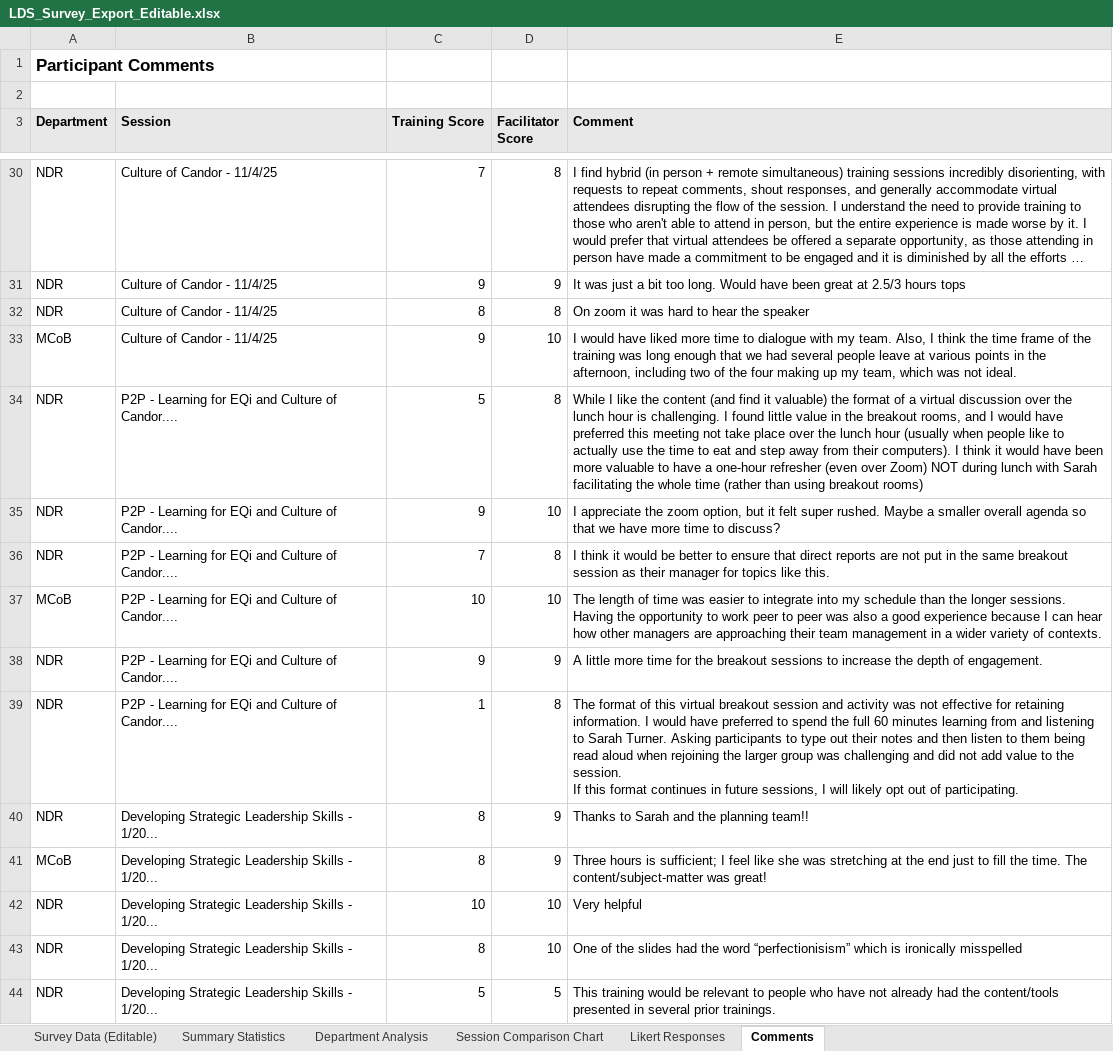
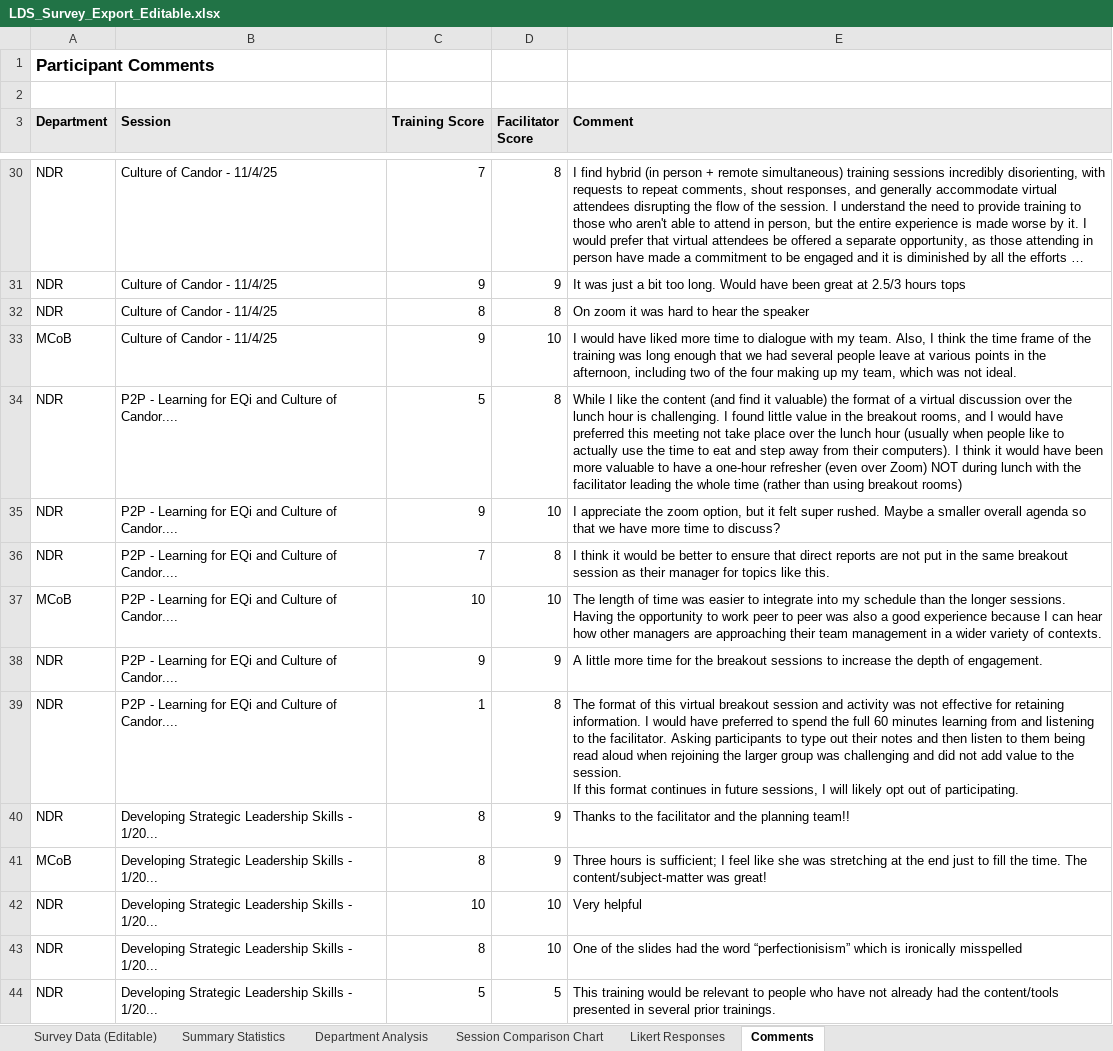
Before and after one commit to abijan96/abijan96.github.io, an Excel workbook: static/lds-survey-dashboard/LDS_Survey_Export_Editable.xlsx, sheet Comments, drawn as a sheet; only a part is shown, gaps mark what is left out; long unchanged cells end in …; values as stored, in another font and other column widths than the file's, no borders; the diff covers the shown part only; the diff names each change by its address in the sheet, - before the commit and + after, or states it on an @@ line.

```diff
--- a/static/lds-survey-dashboard/LDS_Survey_Export_Editable.xlsx (sheet Comments)
+++ b/static/lds-survey-dashboard/LDS_Survey_Export_Editable.xlsx (sheet Comments)
-E34 (Comment): …lunch with Sarah facilitating the whole…
+E34 (Comment): …lunch with the facilitator leading the whole…
-E39 (Comment): …listening to Sarah Turner. Asking participants…
+E39 (Comment): …listening to the facilitator. Asking participants…
-E40 (Comment): Thanks to Sarah and the planning team!!
+E40 (Comment): Thanks to the facilitator and the planning team!!
```
Also changed, not shown: 4 edited cells elsewhere in this sheet, sheet Survey Data (Editable), 9 other files.
